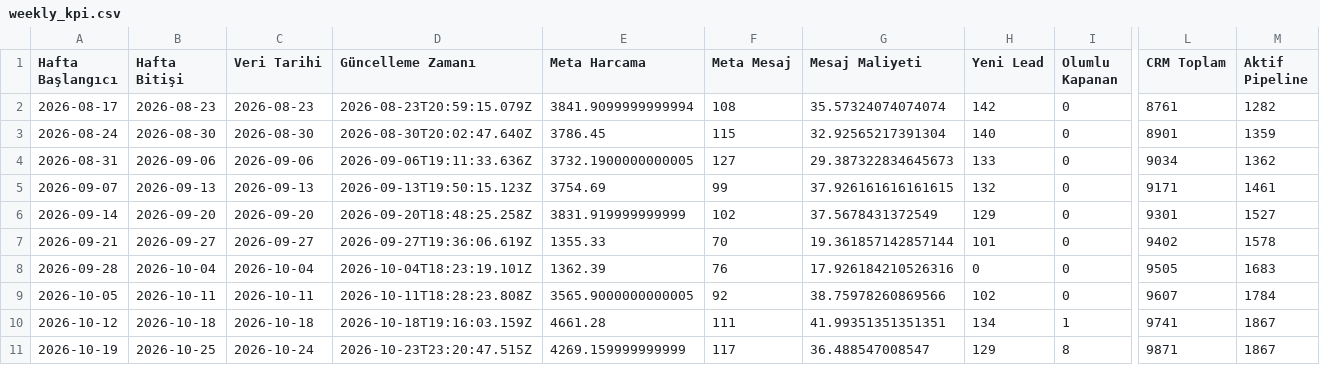
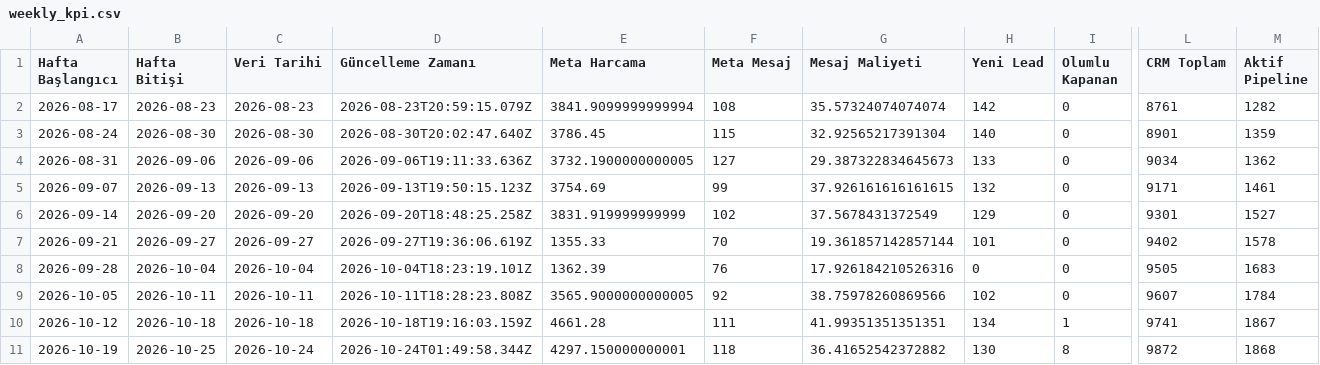
Before and after one commit to sefayama-rgb/menargrup, a CSV file: data/weekly_kpi.csv, drawn as a sheet; only a part is shown, gaps mark what is left out; the diff names each change by its address in the sheet, - before the commit and + after, or states it on an @@ line.

```diff
--- a/data/weekly_kpi.csv
+++ b/data/weekly_kpi.csv
-D11 (Güncelleme Zamanı): 2026-10-23T23:20:47.515Z
+D11 (Güncelleme Zamanı): 2026-10-24T01:49:58.344Z
-E11 (Meta Harcama): 4269.159999999999
+E11 (Meta Harcama): 4297.150000000001
-F11 (Meta Mesaj): 117
+F11 (Meta Mesaj): 118
-G11 (Mesaj Maliyeti): 36.488547008547
+G11 (Mesaj Maliyeti): 36.41652542372882
-H11 (Yeni Lead): 129
+H11 (Yeni Lead): 130
-L11 (CRM Toplam): 9871
+L11 (CRM Toplam): 9872
-M11 (Aktif Pipeline): 1867
+M11 (Aktif Pipeline): 1868
```
Also changed, not shown: 4 other files.
